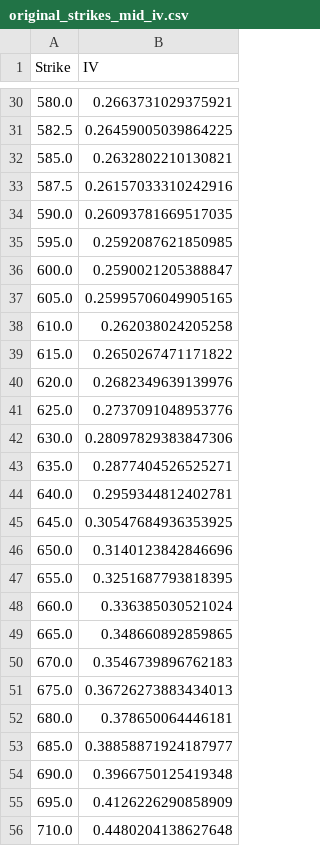
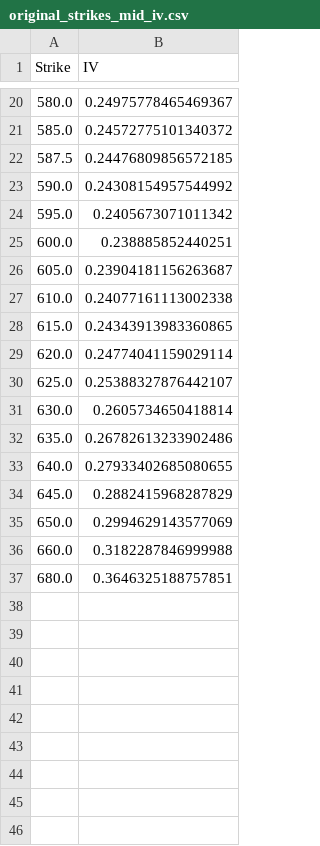
Before and after one commit to hedge0/OptionsKillerBotPython, a CSV file: original_strikes_mid_iv.csv, drawn as a sheet; only a part is shown, gaps mark what is left out; the diff covers the shown part only.

```diff
--- a/original_strikes_mid_iv.csv
+++ b/original_strikes_mid_iv.csv
@@ -30,27 +20,18 @@ Strike,IV
-580.0,0.2663731029375921
-582.5,0.26459005039864225
-585.0,0.2632802210130821
-587.5,0.26157033310242916
-590.0,0.26093781669517035
-595.0,0.2592087621850985
-600.0,0.2590021205388847
-605.0,0.25995706049905165
-610.0,0.262038024205258
-615.0,0.2650267471171822
-620.0,0.2682349639139976
-625.0,0.2737091048953776
-630.0,0.28097829383847306
-635.0,0.2877404526525271
-640.0,0.2959344812402781
-645.0,0.30547684936353925
-650.0,0.3140123842846696
-655.0,0.3251687793818395
-660.0,0.336385030521024
-665.0,0.348660892859865
-670.0,0.3546739896762183
-675.0,0.36726273883434013
-680.0,0.378650064446181
-685.0,0.38858871924187977
-690.0,0.3966750125419348
-695.0,0.4126226290858909
-710.0,0.4480204138627648
+580.0,0.24975778465469367
+585.0,0.24572775101340372
+587.5,0.24476809856572185
+590.0,0.24308154957544992
+595.0,0.2405673071011342
+600.0,0.238885852440251
+605.0,0.23904181156263687
+610.0,0.24077161113002338
+615.0,0.24343913983360865
+620.0,0.24774041159029114
+625.0,0.25388327876442107
+630.0,0.2605734650418814
+635.0,0.26782613233902486
+640.0,0.27933402685080655
+645.0,0.2882415968287829
+650.0,0.2994629143577069
+660.0,0.3182287846999988
+680.0,0.3646325188757851
```
Also changed, not shown: 1 added row, 12 removed rows and 17 edited cells elsewhere in this file, interpolated_strikes_iv.csv, 2 other files.
